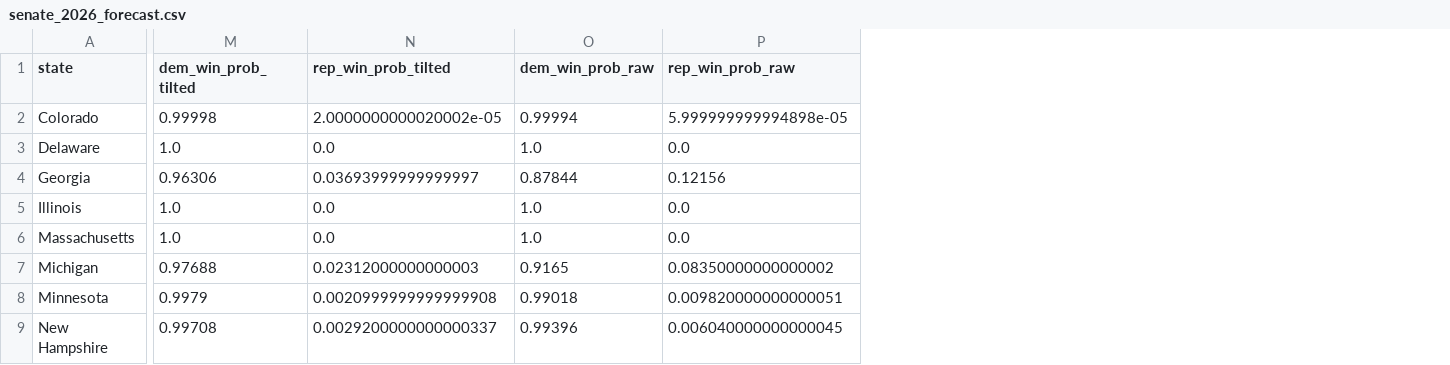
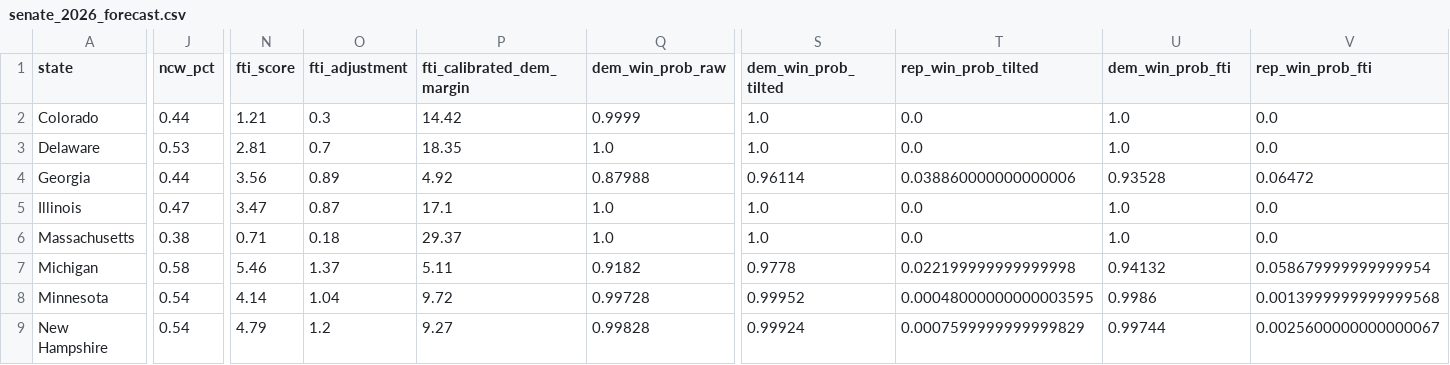
Before and after one commit to tboats/election-predictions-and-approval-ratings, a CSV file: data/senate_2026_forecast.csv, drawn as a sheet; only a part is shown, gaps mark what is left out; addresses are those after the commit; the diff covers the shown part only; the diff names each change by its address in the sheet, - before the commit and + after, or states it on an @@ line.

```diff
--- a/data/senate_2026_forecast.csv
+++ b/data/senate_2026_forecast.csv
+column J (ncw_pct), rows 2-9: 0.44 | 0.53 | 0.44 | 0.47 | 0.38 | 0.58 | 0.54 | 0.54
+column N (fti_score), rows 2-9: 1.21 | 2.81 | 3.56 | 3.47 | 0.71 | 5.46 | 4.14 | 4.79
+column O (fti_adjustment), rows 2-9: 0.3 | 0.7 | 0.89 | 0.87 | 0.18 | 1.37 | 1.04 | 1.2
+column P (fti_calibrated_dem_margin), rows 2-9: 14.42 | 18.35 | 4.92 | 17.1 | 29.37 | 5.11 | 9.72 | 9.27
+column Q (dem_win_prob_raw), rows 2-9: 0.9999 | 1.0 | 0.87988 | 1.0 | 1.0 | 0.9182 | 0.99728 | 0.99828
-U1: dem_win_prob_raw
+U1: dem_win_prob_fti
-V1: rep_win_prob_raw
+V1: rep_win_prob_fti
-S2 (dem_win_prob_tilted): 0.99998
+S2 (dem_win_prob_tilted): 1.0
-T2 (rep_win_prob_tilted): 2.0000000000020002e-05
+T2 (rep_win_prob_tilted): 0.0
-U2 (dem_win_prob_fti): 0.99994
+U2 (dem_win_prob_fti): 1.0
-V2 (rep_win_prob_fti): 5.999999999994898e-05
+V2 (rep_win_prob_fti): 0.0
-S4 (dem_win_prob_tilted): 0.96306
+S4 (dem_win_prob_tilted): 0.96114
-T4 (rep_win_prob_tilted): 0.03693999999999997
+T4 (rep_win_prob_tilted): 0.038860000000000006
-U4 (dem_win_prob_fti): 0.87844
+U4 (dem_win_prob_fti): 0.93528
-V4 (rep_win_prob_fti): 0.12156
+V4 (rep_win_prob_fti): 0.06472
-S7 (dem_win_prob_tilted): 0.97688
+S7 (dem_win_prob_tilted): 0.9778
-T7 (rep_win_prob_tilted): 0.02312000000000003
+T7 (rep_win_prob_tilted): 0.022199999999999998
-U7 (dem_win_prob_fti): 0.9165
+U7 (dem_win_prob_fti): 0.94132
-V7 (rep_win_prob_fti): 0.08350000000000002
+V7 (rep_win_prob_fti): 0.058679999999999954
-S8 (dem_win_prob_tilted): 0.9979
+S8 (dem_win_prob_tilted): 0.99952
-T8 (rep_win_prob_tilted): 0.0020999999999999908
+T8 (rep_win_prob_tilted): 0.00048000000000003595
-U8 (dem_win_prob_fti): 0.99018
+U8 (dem_win_prob_fti): 0.9986
-V8 (rep_win_prob_fti): 0.009820000000000051
+V8 (rep_win_prob_fti): 0.0013999999999999568
-S9 (dem_win_prob_tilted): 0.99708
+S9 (dem_win_prob_tilted): 0.99924
-T9 (rep_win_prob_tilted): 0.0029200000000000337
+T9 (rep_win_prob_tilted): 0.0007599999999999829
-U9 (dem_win_prob_fti): 0.99396
+U9 (dem_win_prob_fti): 0.99744
-V9 (rep_win_prob_fti): 0.006040000000000045
+V9 (rep_win_prob_fti): 0.0025600000000000067
```
Also changed, not shown: 1 added column and 54 edited cells elsewhere in this file, 12 other files.
